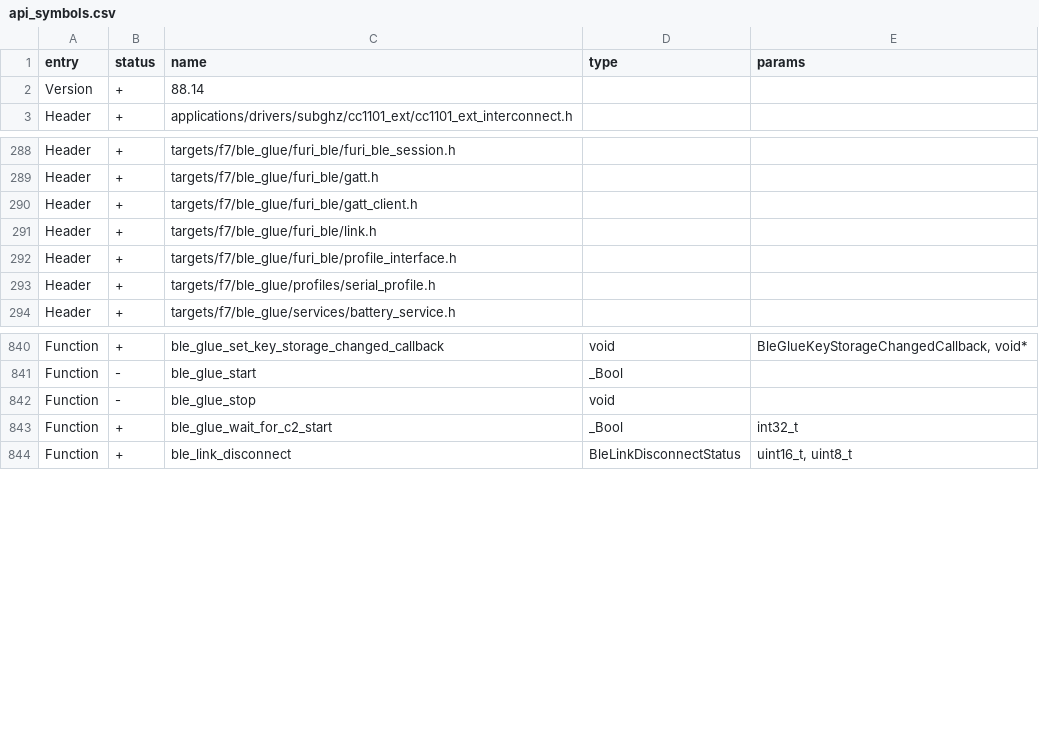
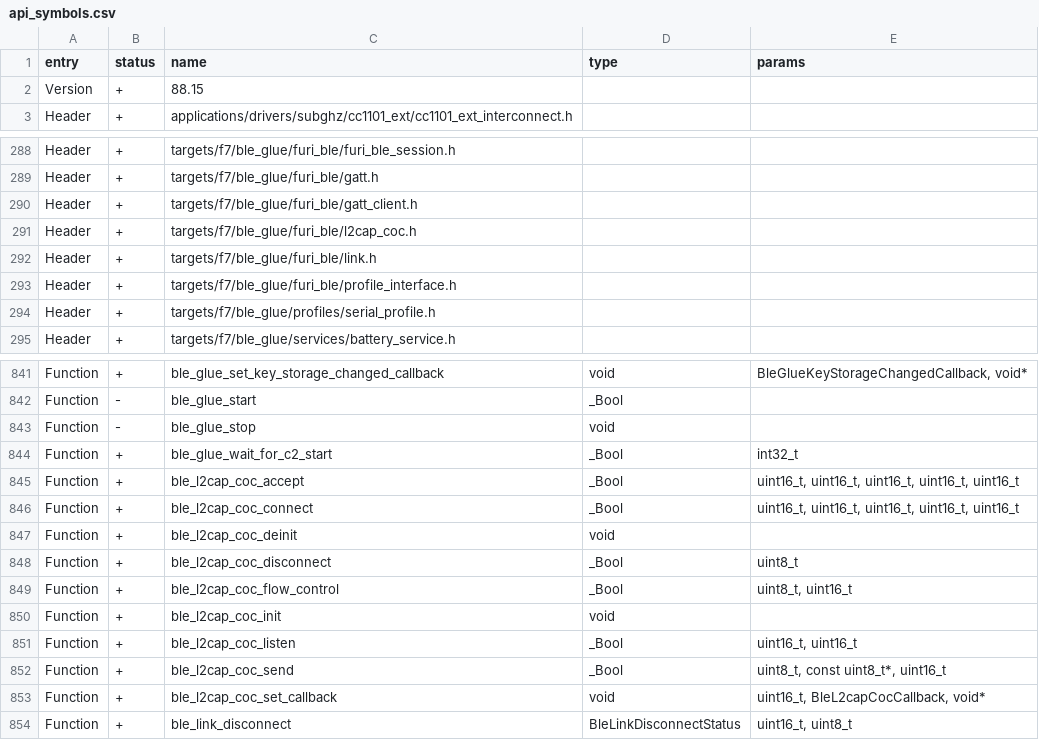
Before and after one commit to eseiker/moonleashed, a CSV file: targets/f7/api_symbols.csv, drawn as a sheet; only a part is shown, gaps mark what is left out.

```diff
--- a/targets/f7/api_symbols.csv
+++ b/targets/f7/api_symbols.csv
@@ -1,3 +1,3 @@
 entry,status,name,type,params
-Version,+,88.14,,
+Version,+,88.15,,
 Header,+,applications/drivers/subghz/cc1101_ext/cc1101_ext_interconnect.h,,
@@ -290,2 +290,3 @@ Header,+,targets/f7/ble_glue/furi_ble/gatt.h,,
 Header,+,targets/f7/ble_glue/furi_ble/gatt_client.h,,
+Header,+,targets/f7/ble_glue/furi_ble/l2cap_coc.h,,
 Header,+,targets/f7/ble_glue/furi_ble/link.h,,
@@ -843,2 +844,11 @@ Function,-,ble_glue_stop,void,
 Function,+,ble_glue_wait_for_c2_start,_Bool,int32_t
+Function,+,ble_l2cap_coc_accept,_Bool,"uint16_t, uint16_t, uint16_t, uint16_t, uint16_t"
+Function,+,ble_l2cap_coc_connect,_Bool,"uint16_t, uint16_t, uint16_t, uint16_t, uint16_t"
+Function,+,ble_l2cap_coc_deinit,void,
+Function,+,ble_l2cap_coc_disconnect,_Bool,uint8_t
+Function,+,ble_l2cap_coc_flow_control,_Bool,"uint8_t, uint16_t"
+Function,+,ble_l2cap_coc_init,void,
+Function,+,ble_l2cap_coc_listen,_Bool,"uint16_t, uint16_t"
+Function,+,ble_l2cap_coc_send,_Bool,"uint8_t, const uint8_t*, uint16_t"
+Function,+,ble_l2cap_coc_set_callback,void,"uint16_t, BleL2capCocCallback, void*"
 Function,+,ble_link_disconnect,BleLinkDisconnectStatus,"uint16_t, uint8_t"
```
Also changed, not shown: 5 other files.
